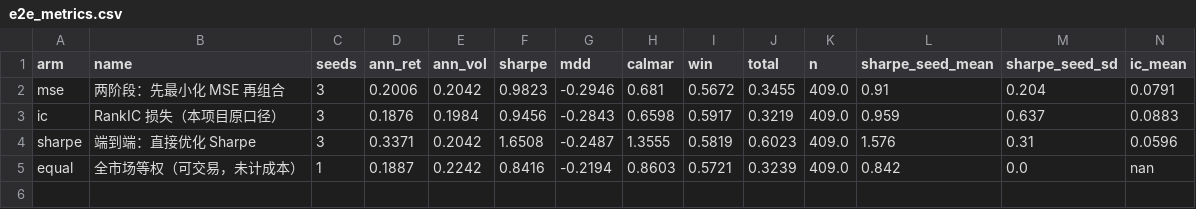
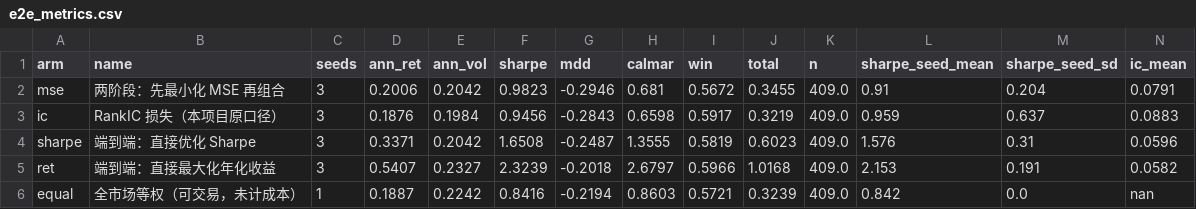
Before and after one commit to chaseli2026/a-share-single-factor-mining, a CSV file: results/e2e_metrics.csv, drawn as a sheet; only a part is shown; rows hold the shown columns only; the diff names each change by its address in the sheet, - before the commit and + after, or states it on an @@ line.

Commit message:
e2e: add return-maximizing arm (backprop through annualized geometric return)
- loss_return = -mean(log1p(r)) * 252  (equivalent to maximizing annualized compound return)
- 4th arm 'ret': ann +54.1%, Sharpe 2.32, MDD -20.2%, RankIC 0.0582 (3 seeds, 409-day test)
  vs Sharpe arm (33.7% / 1.65 / -24.9% / 0.0596) and two-stage MSE (20.1% / 0.98 / 0.0791)
- all four arms share network, portfolio layer, seeds, splits and 15bp cost
- README/e2e README updated

```diff
--- a/results/e2e_metrics.csv
+++ b/results/e2e_metrics.csv
+row 5: ret | 端到端：直接最大化年化收益 | 3 | 0.5407 | 0.2327 | 2.3239 | -0.2018 | 2.6797 | 0.5966 | 1.0168 | 409.0 | 2.153 | 0.191 | 0.0582
```
Also changed, not shown: 10 other files.
